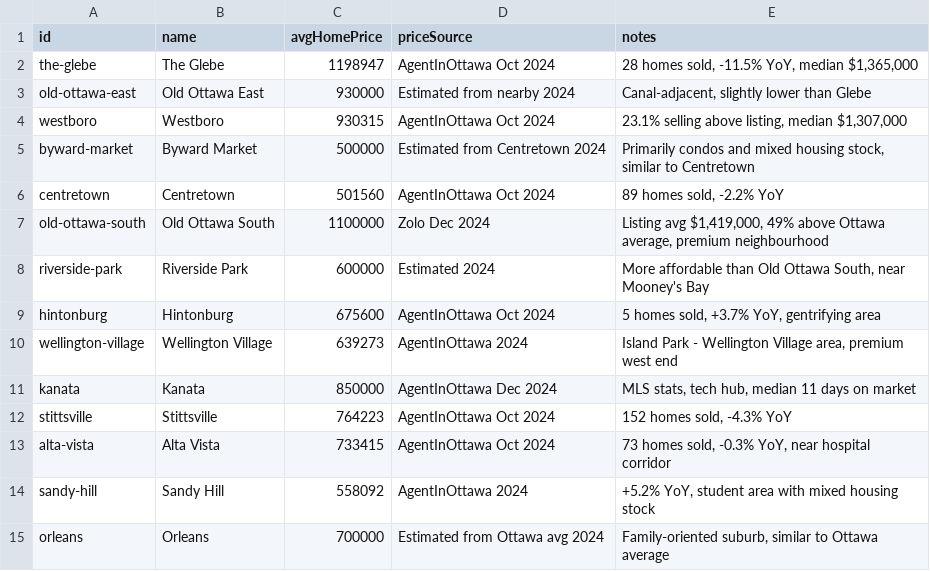
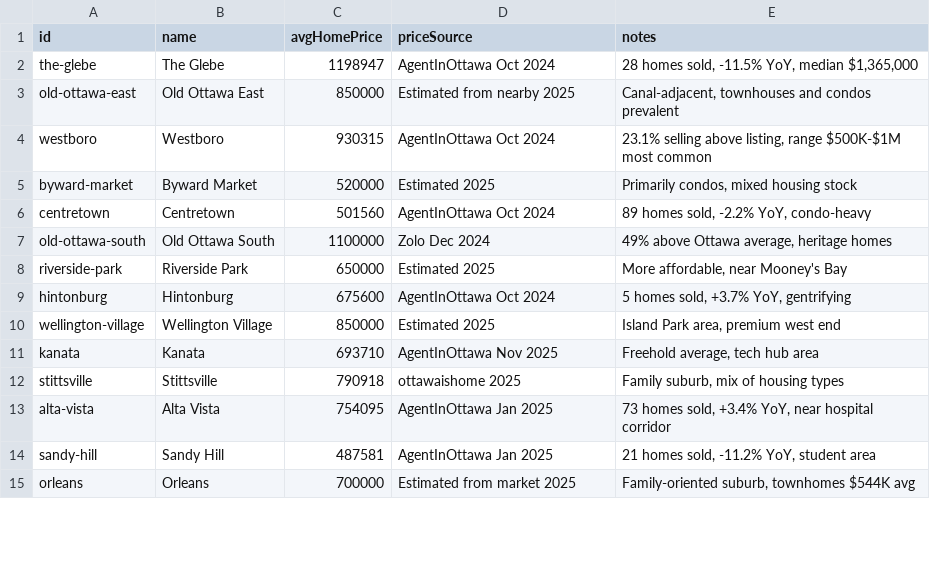
Before and after one commit to jaddoescad/ottawaneighbourhoods, a CSV file: src/data/csv/home_prices.csv, drawn as a sheet; only a part is shown; the diff covers the shown part only.

Commit message:
Update housing and rental data for 2025
- Revised home prices and rental rates across various neighborhoods, reflecting updated market conditions and projections for 2025.
- Adjusted average home prices and rental rates for neighborhoods such as Old Ottawa East, Westboro, and Kanata, ensuring accuracy in data representation.
- Enhanced neighborhood descriptions to provide clearer insights into market trends and housing characteristics.

This update aims to improve the accuracy and relevance of housing data for users seeking information on Ottawa's real estate landscape.

```diff
--- a/src/data/csv/home_prices.csv
+++ b/src/data/csv/home_prices.csv
@@ -2,14 +2,14 @@ id,name,avgHomePrice,priceSource,notes
 the-glebe,The Glebe,1198947,AgentInOttawa Oct 2024,"28 homes sold, -11.5% YoY, median $1,365,000"
-old-ottawa-east,Old Ottawa East,930000,Estimated from nearby 2024,"Canal-adjacent, slightly lower than Glebe"
-westboro,Westboro,930315,AgentInOttawa Oct 2024,"23.1% selling above listing, median $1,307,000"
-byward-market,Byward Market,500000,Estimated from Centretown 2024,"Primarily condos and mixed housing stock, similar to Centretown"
-centretown,Centretown,501560,AgentInOttawa Oct 2024,"89 homes sold, -2.2% YoY"
-old-ottawa-south,Old Ottawa South,1100000,Zolo Dec 2024,"Listing avg $1,419,000, 49% above Ottawa average, premium neighbourhood"
-riverside-park,Riverside Park,600000,Estimated 2024,"More affordable than Old Ottawa South, near Mooney's Bay"
-hintonburg,Hintonburg,675600,AgentInOttawa Oct 2024,"5 homes sold, +3.7% YoY, gentrifying area"
-wellington-village,Wellington Village,639273,AgentInOttawa 2024,"Island Park - Wellington Village area, premium west end"
-kanata,Kanata,850000,AgentInOttawa Dec 2024,"MLS stats, tech hub, median 11 days on market"
-stittsville,Stittsville,764223,AgentInOttawa Oct 2024,"152 homes sold, -4.3% YoY"
-alta-vista,Alta Vista,733415,AgentInOttawa Oct 2024,"73 homes sold, -0.3% YoY, near hospital corridor"
-sandy-hill,Sandy Hill,558092,AgentInOttawa 2024,"+5.2% YoY, student area with mixed housing stock"
-orleans,Orleans,700000,Estimated from Ottawa avg 2024,"Family-oriented suburb, similar to Ottawa average"
+old-ottawa-east,Old Ottawa East,850000,Estimated from nearby 2025,"Canal-adjacent, townhouses and condos prevalent"
+westboro,Westboro,930315,AgentInOttawa Oct 2024,"23.1% selling above listing, range $500K-$1M most common"
+byward-market,Byward Market,520000,Estimated 2025,"Primarily condos, mixed housing stock"
+centretown,Centretown,501560,AgentInOttawa Oct 2024,"89 homes sold, -2.2% YoY, condo-heavy"
+old-ottawa-south,Old Ottawa South,1100000,Zolo Dec 2024,"49% above Ottawa average, heritage homes"
+riverside-park,Riverside Park,650000,Estimated 2025,"More affordable, near Mooney's Bay"
+hintonburg,Hintonburg,675600,AgentInOttawa Oct 2024,"5 homes sold, +3.7% YoY, gentrifying"
+wellington-village,Wellington Village,850000,Estimated 2025,"Island Park area, premium west end"
+kanata,Kanata,693710,AgentInOttawa Nov 2025,"Freehold average, tech hub area"
+stittsville,Stittsville,790918,ottawaishome 2025,"Family suburb, mix of housing types"
+alta-vista,Alta Vista,754095,AgentInOttawa Jan 2025,"73 homes sold, +3.4% YoY, near hospital corridor"
+sandy-hill,Sandy Hill,487581,AgentInOttawa Jan 2025,"21 homes sold, -11.2% YoY, student area"
+orleans,Orleans,700000,Estimated from market 2025,"Family-oriented suburb, townhomes $544K avg"
```
Also changed, not shown: 20 added rows and 39 edited cells elsewhere in this file, src/data/csv/neighbourhoods.csv, src/data/csv/rent_data.csv, 3 other files.
